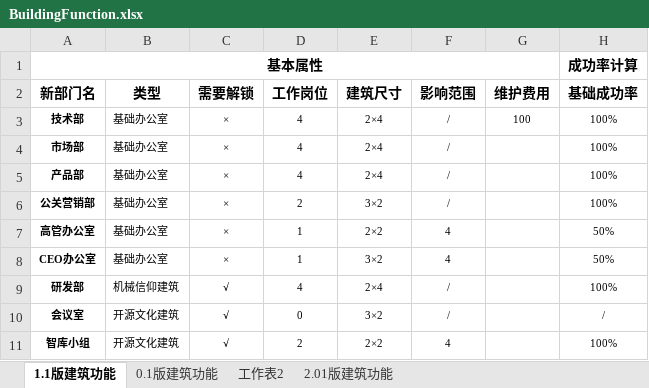
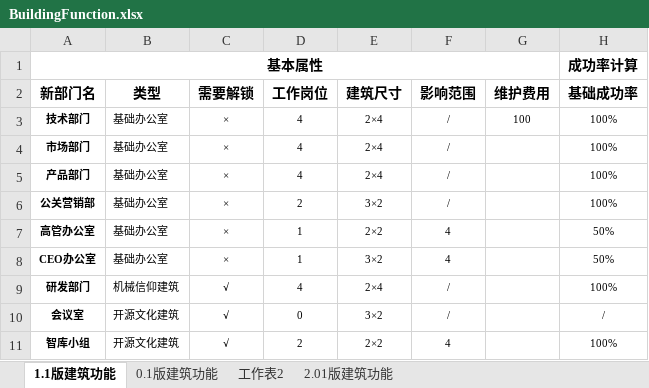
Before and after one commit to Ranshida/PEDemo2, an Excel workbook: Assets/StreamingAssets/Excel/BuildingFunction.xlsx, sheet 1.1版建筑功能, drawn as a sheet; only a part is shown; values as stored, in another font and other column widths than the file's, no borders; the diff names each change by its address in the sheet, - before the commit and + after, or states it on an @@ line.

```diff
--- a/Assets/StreamingAssets/Excel/BuildingFunction.xlsx (sheet 1.1版建筑功能)
+++ b/Assets/StreamingAssets/Excel/BuildingFunction.xlsx (sheet 1.1版建筑功能)
-A3: 技术部
+A3: 技术部门
-A4: 市场部
+A4: 市场部门
-A5: 产品部
+A5: 产品部门
-A9: 研发部
+A9: 研发部门
```
Also changed, not shown: 20 other files.
